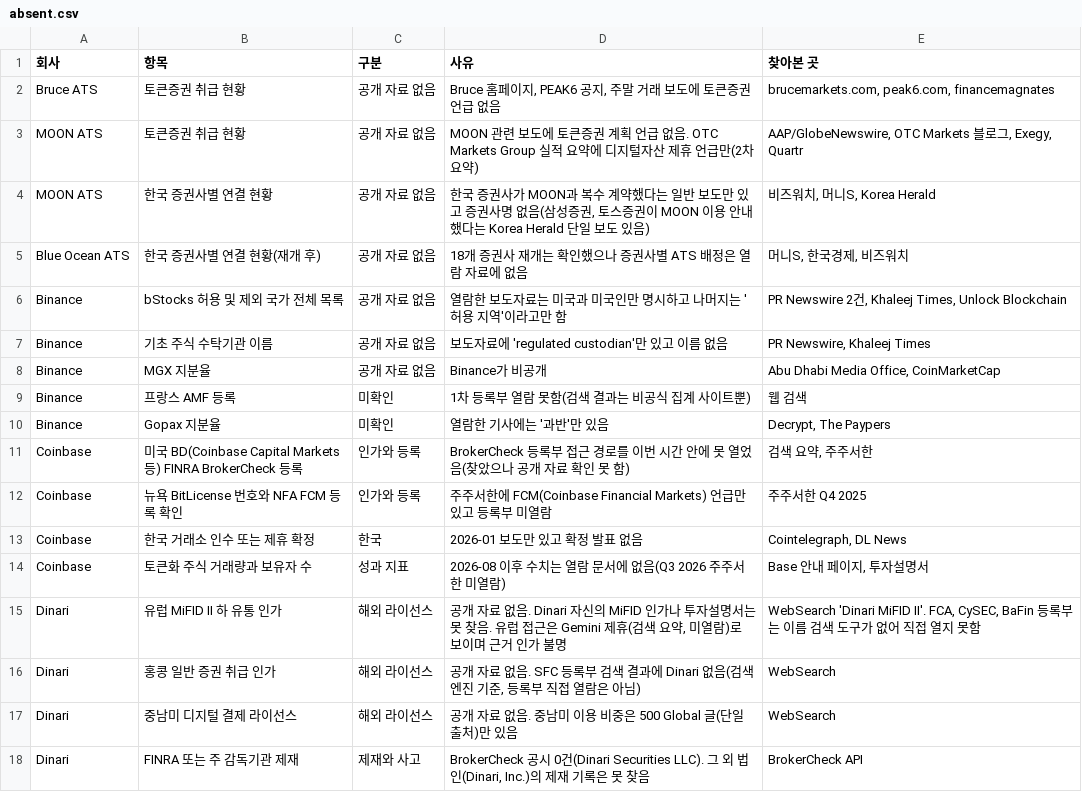
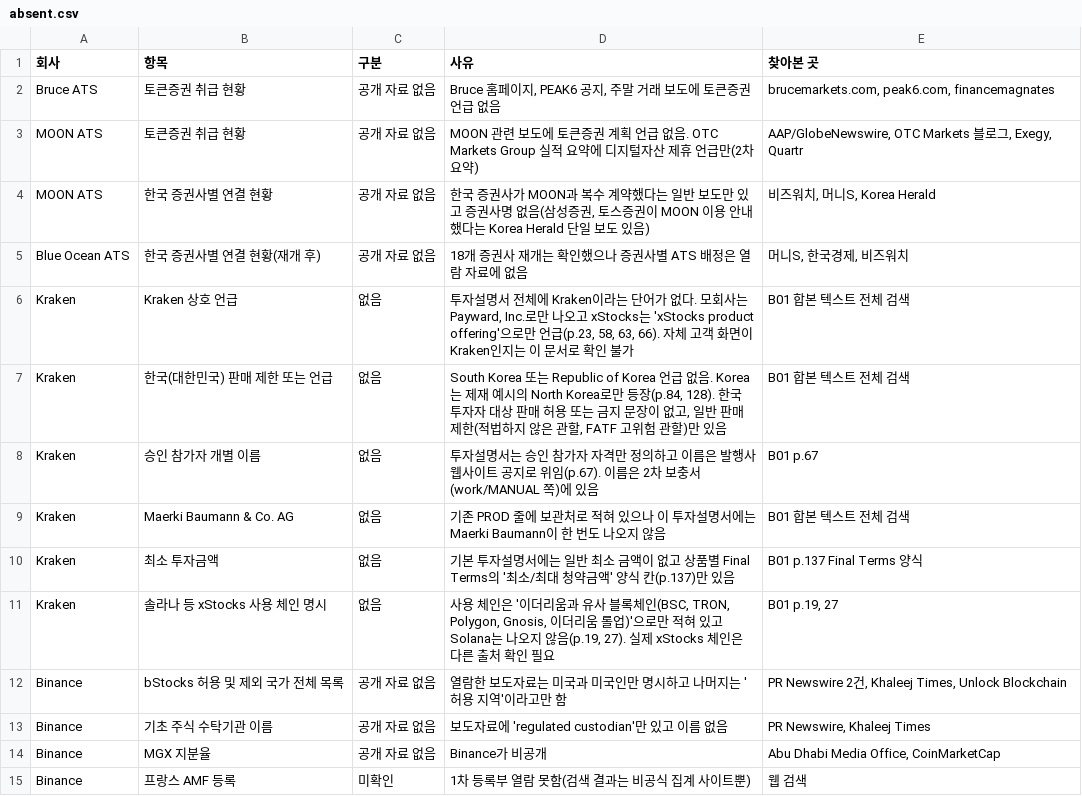
Before and after one commit to Mo-zZaAa/learning_tokens, a CSV file: db/absent.csv, drawn as a sheet; only a part is shown; the shorter side is filled out with more unchanged rows.

```diff
--- a/db/absent.csv
+++ b/db/absent.csv
@@ -5,2 +5,8 @@ MOON ATS,한국 증권사별 연결 현황,공개 자료 없음,"한국 증권
 Blue Ocean ATS,한국 증권사별 연결 현황(재개 후),공개 자료 없음,18개 증권사 재개는 확인했으나 증권사별 ATS 배정은 열람 자료에 없음,"머니S, 한국경제, 비즈워치"
+Kraken,Kraken 상호 언급,없음,"투자설명서 전체에 Kraken이라는 단어가 없다. 모회사는 Payward, Inc.로만 나오고 xStocks는 'xStocks product offering'으로만 언급(p.23, 58, 63, 66). 자체 고객 화면이 Kraken인지는 이 문서로 확인 불가",B01 합본 텍스트 전체 검색
+Kraken,한국(대한민국) 판매 제한 또는 언급,없음,"South Korea 또는 Republic of Korea 언급 없음. Korea는 제재 예시의 North Korea로만 등장(p.84, 128). 한국 투자자 대상 판매 허용 또는 금지 문장이 없고, 일반 판매 제한(적법하지 않은 관할, FATF 고위험 관할)만 있음",B01 합본 텍스트 전체 검색
+Kraken,승인 참가자 개별 이름,없음,투자설명서는 승인 참가자 자격만 정의하고 이름은 발행사 웹사이트 공지로 위임(p.67). 이름은 2차 보충서(work/MANUAL 쪽)에 있음,B01 p.67
+Kraken,Maerki Baumann & Co. AG,없음,기존 PROD 줄에 보관처로 적혀 있으나 이 투자설명서에는 Maerki Baumann이 한 번도 나오지 않음,B01 합본 텍스트 전체 검색
+Kraken,최소 투자금액,없음,기본 투자설명서에는 일반 최소 금액이 없고 상품별 Final Terms의 '최소/최대 청약금액' 양식 칸(p.137)만 있음,B01 p.137 Final Terms 양식
+Kraken,솔라나 등 xStocks 사용 체인 명시,없음,"사용 체인은 '이더리움과 유사 블록체인(BSC, TRON, Polygon, Gnosis, 이더리움 롤업)'으로만 적혀 있고 Solana는 나오지 않음(p.19, 27). 실제 xStocks 체인은 다른 출처 확인 필요","B01 p.19, 27"
 Binance,bStocks 허용 및 제외 국가 전체 목록,공개 자료 없음,열람한 보도자료는 미국과 미국인만 명시하고 나머지는 '허용 지역'이라고만 함,"PR Newswire 2건, Khaleej Times, Unlock Blockchain"
```
Also changed, not shown: db/_fact_id_map.csv, db/companies.csv, 10 other files.
